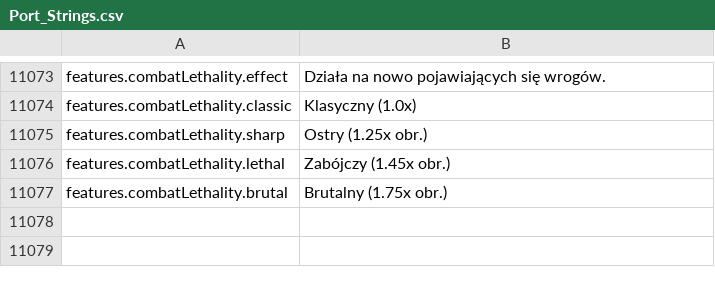
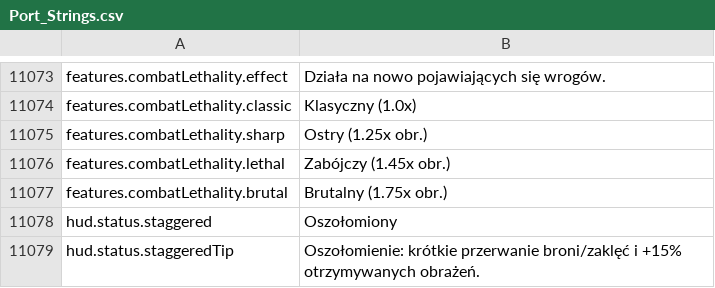
Before and after one commit to Chuz13/daggerfall-forever, a CSV file: locales/pl/Port_Strings.csv, drawn as a sheet; only a part is shown, gaps mark what is left out.

```diff
--- a/locales/pl/Port_Strings.csv
+++ b/locales/pl/Port_Strings.csv
@@ -11078 +11078,3 @@ features.combatLethality.lethal,"Zabójczy (1.45x obr.)"
 features.combatLethality.brutal,"Brutalny (1.75x obr.)"
+"hud.status.staggered","Oszołomiony"
+"hud.status.staggeredTip","Oszołomienie: krótkie przerwanie broni/zaklęć i +15% otrzymywanych obrażeń."
```
Also changed, not shown: locales/el/Port_Strings.csv, locales/ja/Port_Strings.csv, 50 other files.
